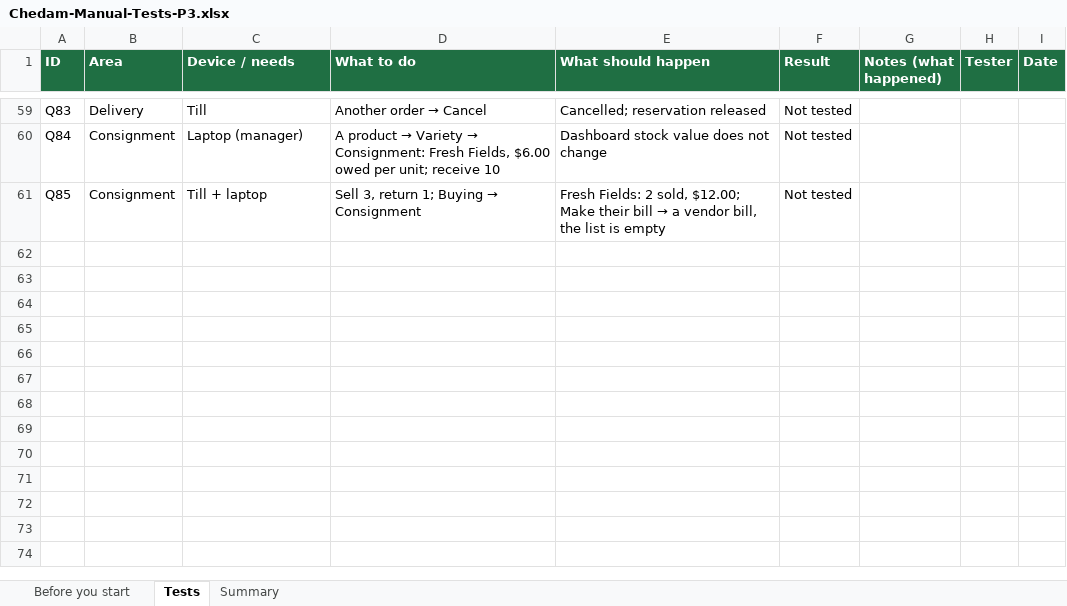
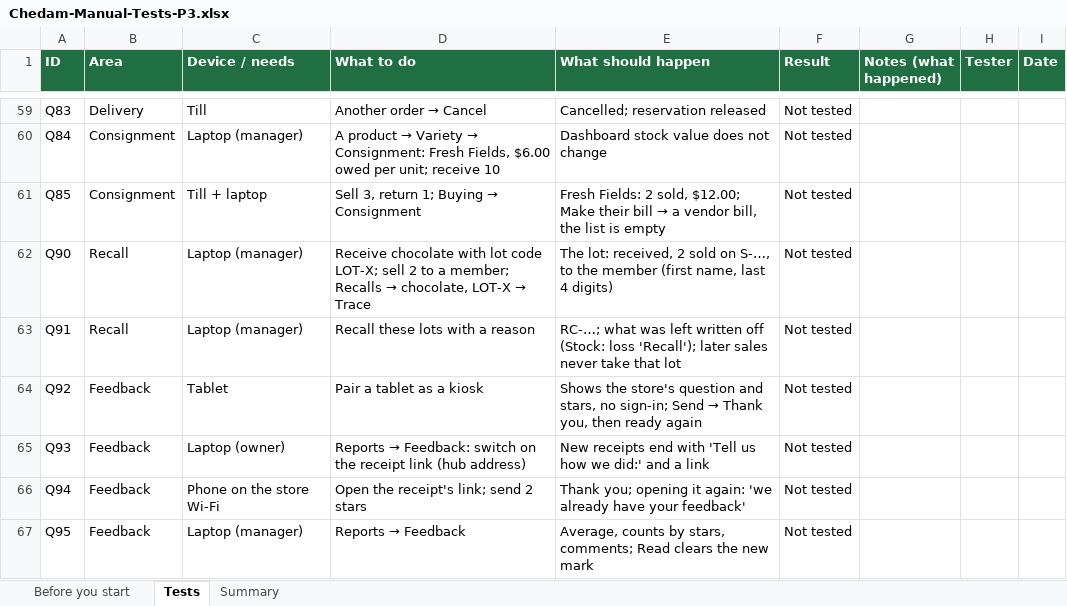
Before and after one commit to repatikosamid-prog/chedam, an Excel workbook: docs/testing/Chedam-Manual-Tests-P3.xlsx, sheet Tests, drawn as a sheet; only a part is shown, gaps mark what is left out; values as stored, in another font and other column widths than the file's, no borders; conditional formats not drawn; the diff names each change by its address in the sheet, - before the commit and + after, or states it on an @@ line.

```diff
--- a/docs/testing/Chedam-Manual-Tests-P3.xlsx (sheet Tests)
+++ b/docs/testing/Chedam-Manual-Tests-P3.xlsx (sheet Tests)
+row 62: Q90 | Recall | Laptop (manager) | Receive chocolate with lot code LOT-X; sell 2 to a member; Recalls → chocolate, LOT-X → Trace | The lot: received, 2 sold on S-…, to the member (first name, last 4 digits) | Not tested
+row 63: Q91 | Recall | Laptop (manager) | Recall these lots with a reason | RC-…; what was left written off (Stock: loss 'Recall'); later sales never take that lot | Not tested
+row 64: Q92 | Feedback | Tablet | Pair a tablet as a kiosk | Shows the store's question and stars, no sign-in; Send → Thank you, then ready again | Not tested
+row 65: Q93 | Feedback | Laptop (owner) | Reports → Feedback: switch on the receipt link (hub address) | New receipts end with 'Tell us how we did:' and a link | Not tested
+row 66: Q94 | Feedback | Phone on the store Wi-Fi | Open the receipt's link; send 2 stars | Thank you; opening it again: 'we already have your feedback' | Not tested
+row 67: Q95 | Feedback | Laptop (manager) | Reports → Feedback | Average, counts by stars, comments; Read clears the new mark | Not tested
```
Also changed, not shown: sheet Summary, 17 other files.
